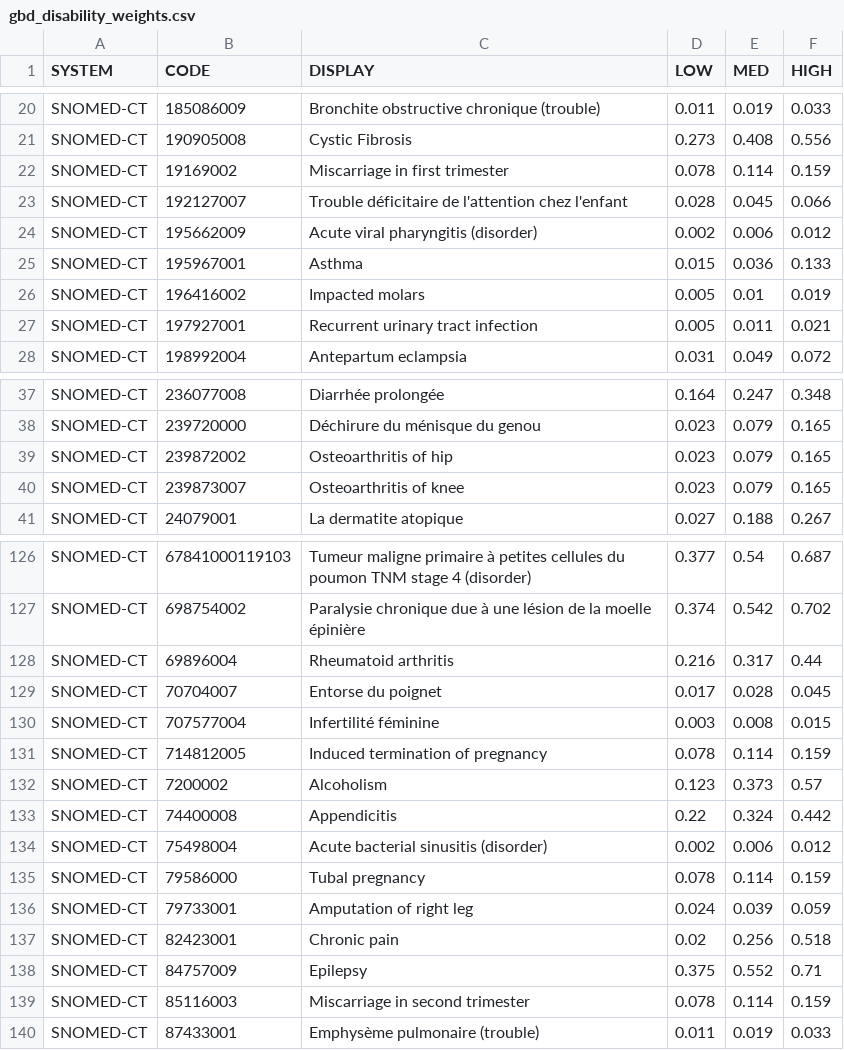
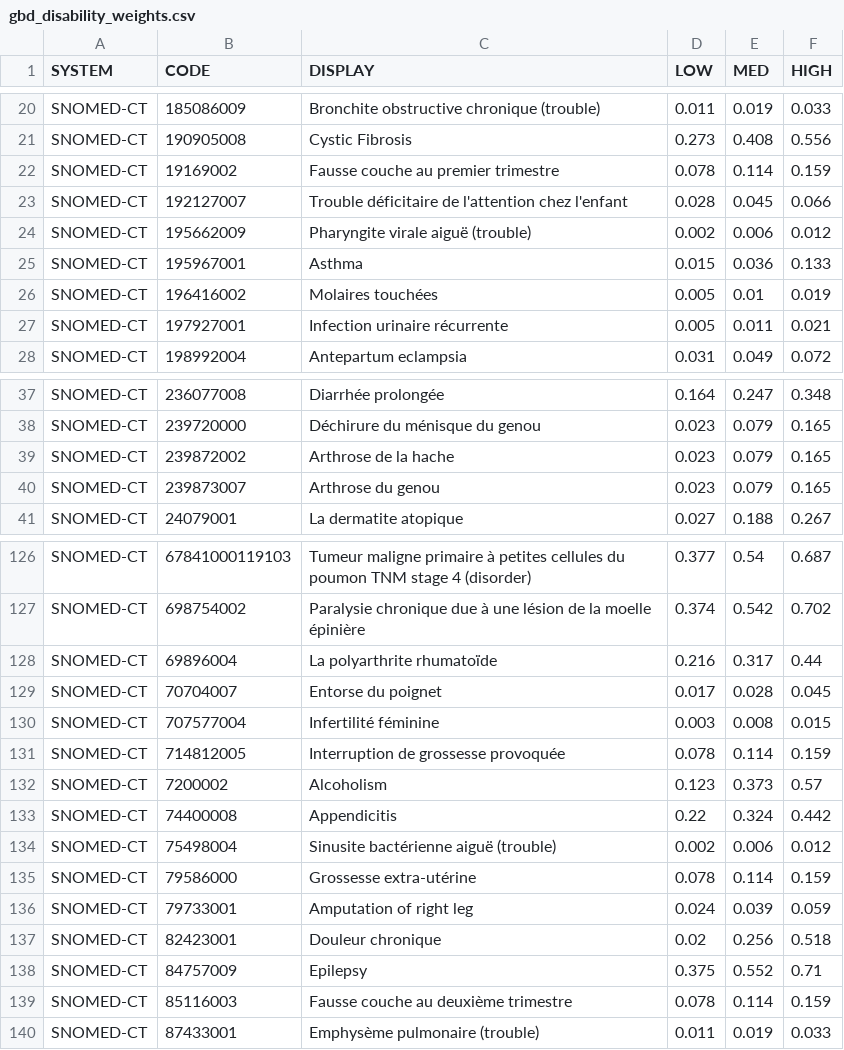
Before and after one commit to grongierisc/synthea, a CSV file: src/main/resources/gbd_disability_weights.csv, drawn as a sheet; only a part is shown, gaps mark what is left out; the diff covers the shown part only.

```diff
--- a/src/main/resources/gbd_disability_weights.csv
+++ b/src/main/resources/gbd_disability_weights.csv
@@ -21,8 +21,8 @@ SNOMED-CT,185086009,Bronchite obstructive chronique (trouble),0.011,0.019,0.033
 SNOMED-CT,190905008,Cystic Fibrosis,0.273,0.408,0.556
-SNOMED-CT,19169002,Miscarriage in first trimester,0.078,0.114,0.159
+SNOMED-CT,19169002,Fausse couche au premier trimestre,0.078,0.114,0.159
 SNOMED-CT,192127007,Trouble déficitaire de l'attention chez l'enfant,0.028,0.045,0.066
-SNOMED-CT,195662009,Acute viral pharyngitis (disorder),0.002,0.006,0.012
+SNOMED-CT,195662009,Pharyngite virale aiguë (trouble),0.002,0.006,0.012
 SNOMED-CT,195967001,Asthma,0.015,0.036,0.133
-SNOMED-CT,196416002,Impacted molars,0.005,0.01,0.019
-SNOMED-CT,197927001,Recurrent urinary tract infection,0.005,0.011,0.021
+SNOMED-CT,196416002,Molaires touchées,0.005,0.01,0.019
+SNOMED-CT,197927001,Infection urinaire récurrente,0.005,0.011,0.021
 SNOMED-CT,198992004,Antepartum eclampsia,0.031,0.049,0.072
@@ -38,4 +38,4 @@ SNOMED-CT,236077008,Diarrhée prolongée,0.164,0.247,0.348
 SNOMED-CT,239720000,Déchirure du ménisque du genou,0.023,0.079,0.165
-SNOMED-CT,239872002,Osteoarthritis of hip,0.023,0.079,0.165
-SNOMED-CT,239873007,Osteoarthritis of knee,0.023,0.079,0.165
+SNOMED-CT,239872002,Arthrose de la hache,0.023,0.079,0.165
+SNOMED-CT,239873007,Arthrose du genou,0.023,0.079,0.165
 SNOMED-CT,24079001,La dermatite atopique,0.027,0.188,0.267
@@ -127,14 +127,14 @@ SNOMED-CT,67841000119103,Tumeur maligne primaire à petites cellules du poumon
 SNOMED-CT,698754002,Paralysie chronique due à une lésion de la moelle épinière,0.374,0.542,0.702
-SNOMED-CT,69896004,Rheumatoid arthritis,0.216,0.317,0.44
+SNOMED-CT,69896004,La polyarthrite rhumatoïde,0.216,0.317,0.44
 SNOMED-CT,70704007,Entorse du poignet,0.017,0.028,0.045
 SNOMED-CT,707577004,Infertilité féminine,0.003,0.008,0.015
-SNOMED-CT,714812005,Induced termination of pregnancy,0.078,0.114,0.159
+SNOMED-CT,714812005,Interruption de grossesse provoquée,0.078,0.114,0.159
 SNOMED-CT,7200002,Alcoholism,0.123,0.373,0.57
 SNOMED-CT,74400008,Appendicitis,0.22,0.324,0.442
-SNOMED-CT,75498004,Acute bacterial sinusitis (disorder),0.002,0.006,0.012
-SNOMED-CT,79586000,Tubal pregnancy,0.078,0.114,0.159
+SNOMED-CT,75498004,Sinusite bactérienne aiguë (trouble),0.002,0.006,0.012
+SNOMED-CT,79586000,Grossesse extra-utérine,0.078,0.114,0.159
 SNOMED-CT,79733001,Amputation of right leg,0.024,0.039,0.059
-SNOMED-CT,82423001,Chronic pain,0.02,0.256,0.518
+SNOMED-CT,82423001,Douleur chronique,0.02,0.256,0.518
 SNOMED-CT,84757009,Epilepsy,0.375,0.552,0.71
-SNOMED-CT,85116003,Miscarriage in second trimester,0.078,0.114,0.159
+SNOMED-CT,85116003,Fausse couche au deuxième trimestre,0.078,0.114,0.159
 SNOMED-CT,87433001,Emphysème pulmonaire (trouble),0.011,0.019,0.033
```
Also changed, not shown: 12 edited cells elsewhere in this file, src/main/resources/costs/procedures.csv, 28 other files.
